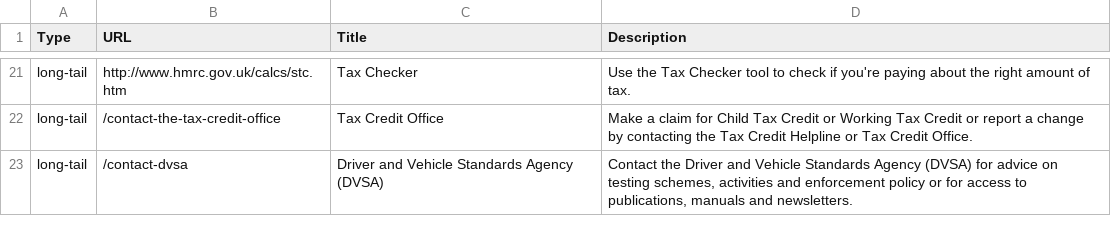
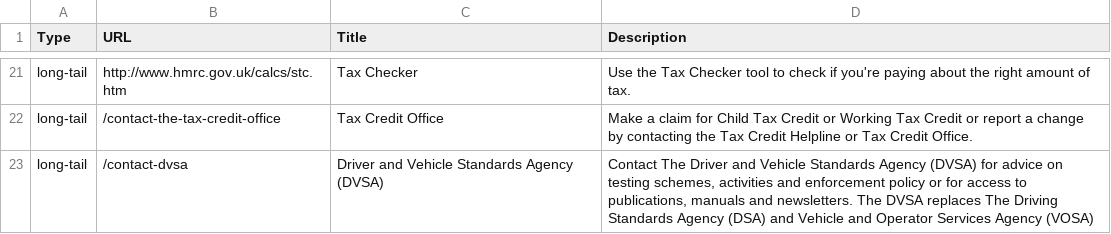
Before and after one commit to alphagov/feedback, a CSV file: config/contact-links.csv, drawn as a sheet; only a part is shown, gaps mark what is left out.

Commit message:
Update to reflect VOSA / DSA merging to DVSA

```diff
--- a/config/contact-links.csv
+++ b/config/contact-links.csv
@@ -22,2 +22,2 @@ long-tail,http://www.hmrc.gov.uk/calcs/stc.htm,Tax Checker,Use the Tax Checker t
 long-tail,/contact-the-tax-credit-office,Tax Credit Office,Make a claim for Child Tax Credit or Working Tax Credit or report a change by contacting the Tax Credit Helpline or Tax Credit Office.
-long-tail,/contact-dvsa,Driver and Vehicle Standards Agency (DVSA),"Contact the Driver and Vehicle Standards Agency (DVSA) for advice on testing schemes, activities and enforcement policy or for access to publications, manuals and newsletters."
+long-tail,/contact-dvsa,Driver and Vehicle Standards Agency (DVSA),"Contact The Driver and Vehicle Standards Agency (DVSA) for advice on testing schemes, activities and enforcement policy or for access to publications, manuals and newsletters. The DVSA replaces The Driving Standards Agency (DSA) and Vehicle and Operator Services Agency (VOSA)"
```
